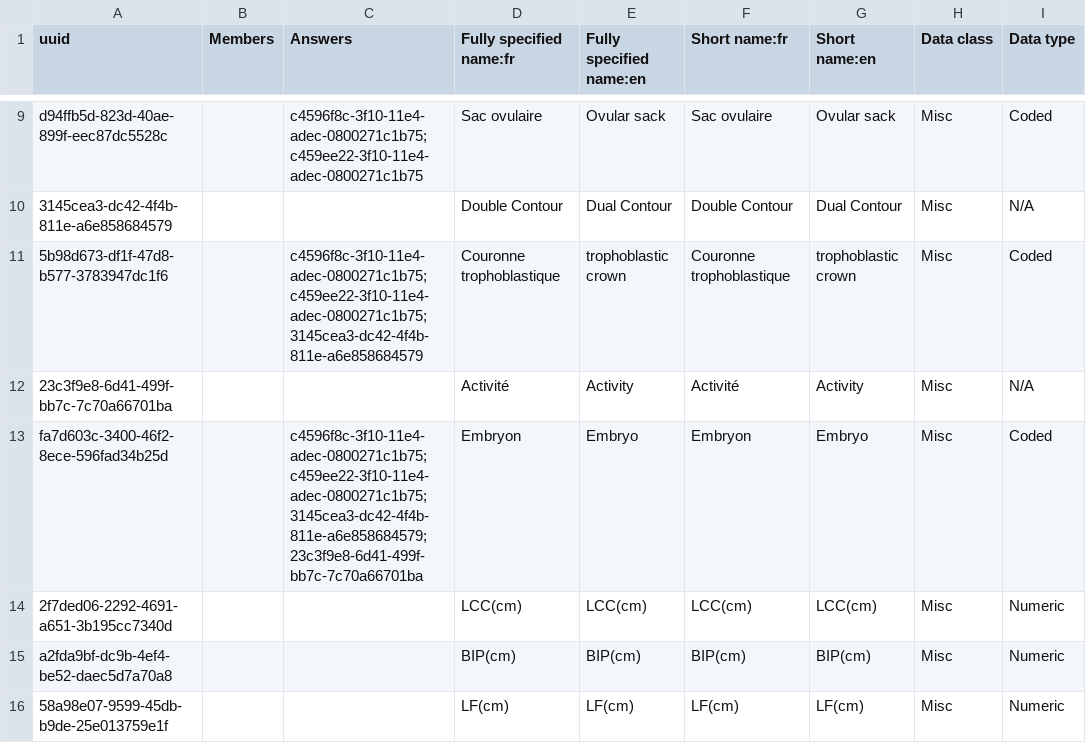
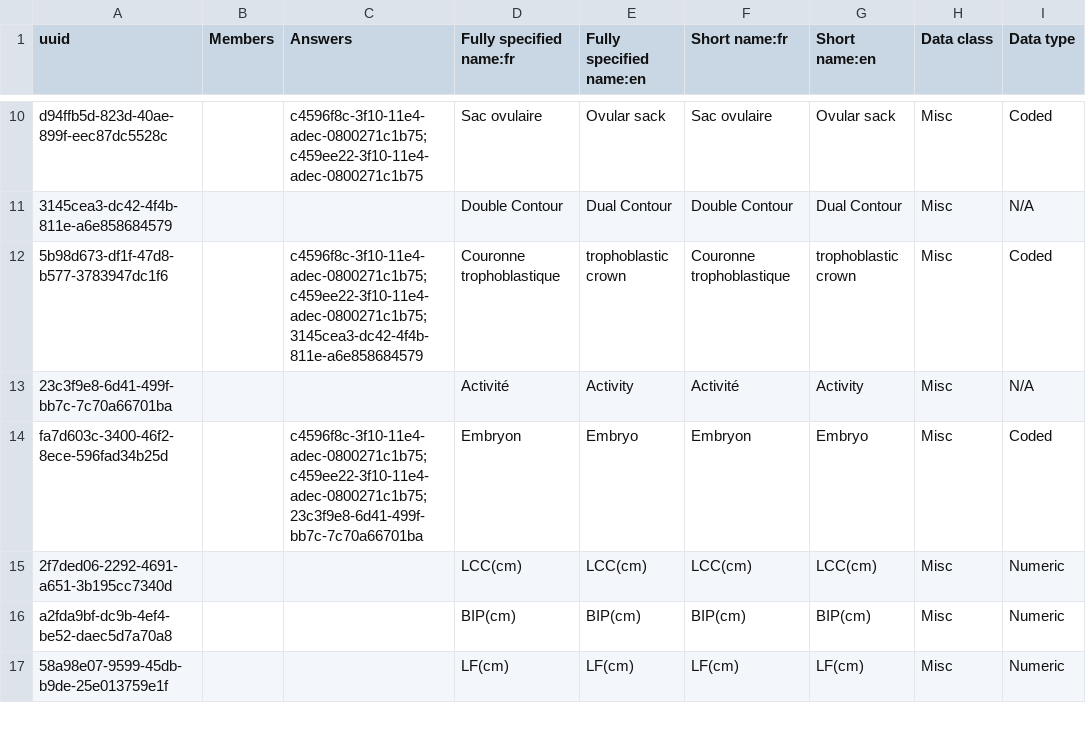
Before and after one commit to jembi/cameroon-bahmni-config, a CSV file: metadata/configuration/concepts/1272_Trimestre_Obstetrical_Ultrasound_form.csv, drawn as a sheet; only a part is shown, gaps mark what is left out; addresses are those after the commit; the diff covers the shown part only; the diff names each change by its address in the sheet, - before the commit and + after, or states it on an @@ line.

Commit message:
Added final changes to the ostetrical ultrasound form

```diff
--- a/metadata/configuration/concepts/1272_Trimestre_Obstetrical_Ultrasound_form.csv
+++ b/metadata/configuration/concepts/1272_Trimestre_Obstetrical_Ultrasound_form.csv
-C14 (Answers): c4596f8c-3f10-11e4-adec-0800271c1b75;c459ee22-3f10-11e4-adec-0800271c1b75;3145cea3-dc42-4f4b-811e-a6e858684579;23c3f9e8-6d41-499f-bb7c-7c70a66701ba
+C14 (Answers): c4596f8c-3f10-11e4-adec-0800271c1b75;c459ee22-3f10-11e4-adec-0800271c1b75;23c3f9e8-6d41-499f-bb7c-7c70a66701ba
```
Also changed, not shown: 1 added row and 9 edited cells elsewhere in this file, metadata/configuration/concepts/1290_system_and_physical_exam_form.csv.
